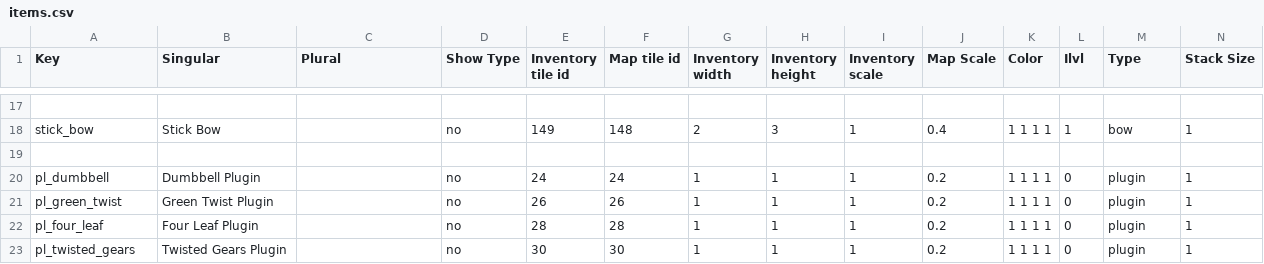
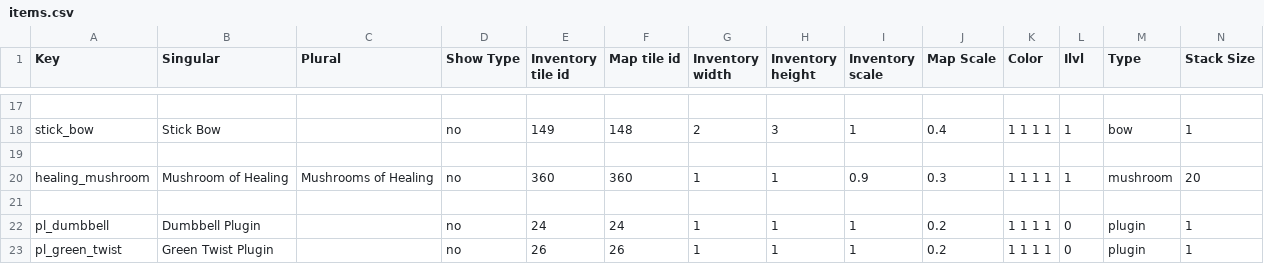
Before and after one commit to Varkalandar/rust_and_dust, a CSV file: resources/items/items.csv, drawn as a sheet; only a part is shown, gaps mark what is left out; the shorter side is filled out with more unchanged rows; rows hold the shown columns only; the diff names each change by its address in the sheet, - before the commit and + after, or states it on an @@ line.

Commit message:
NEW: Magic mushrooms.

```diff
--- a/resources/items/items.csv
+++ b/resources/items/items.csv
+row 20: healing_mushroom | Mushroom of Healing | Mushrooms of Healing | no | 360 | 360 | 1 | 1 | 0.9 | 0.3 | 1 1 1 1 | 1 | mushroom | 20
+row 21: (empty)
```
Also changed, not shown: resources/items/modifiers.csv, 44 other files.
